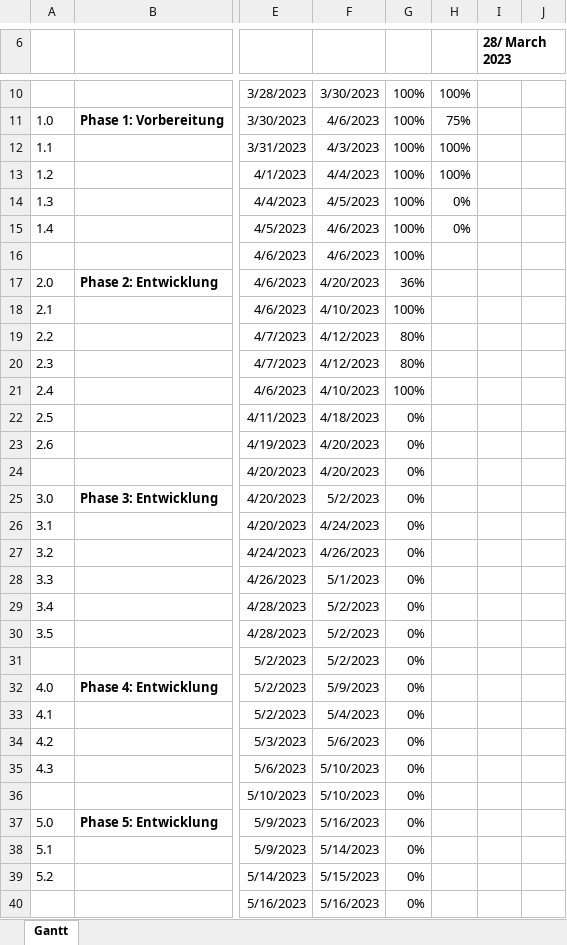
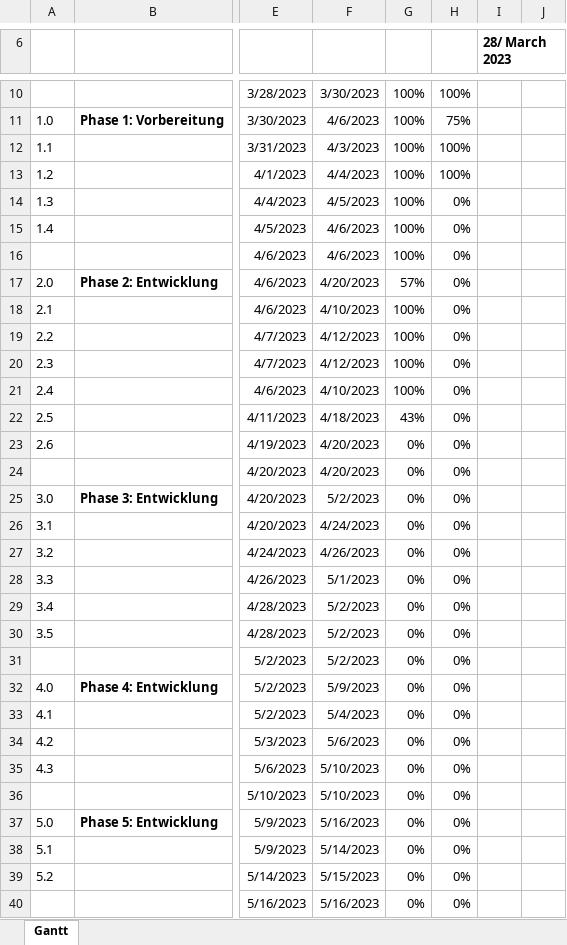
Before and after one commit to TheDevNino/digital-hourglass-arduino, an Excel workbook: Planung/TPD-B_PAP_Diagramm_NinoCataffo_B.xlsx, sheet Gantt, drawn as a sheet; only a part is shown, gaps mark what is left out; values as stored, in another font and other column widths than the file's, no borders; conditional formats and table styles not drawn; the diff covers the shown part only; the diff names each change by its address in the sheet, - before the commit and + after, or states it on an @@ line.

```diff
--- a/Planung/TPD-B_PAP_Diagramm_NinoCataffo_B.xlsx (sheet Gantt)
+++ b/Planung/TPD-B_PAP_Diagramm_NinoCataffo_B.xlsx (sheet Gantt)
-H16:H40: (empty)
+H16:H40: 0%
-G17: 36%
+G17: 57%
-G19:G20: 80%
+G19:G20: 100%
-G22: 0%
+G22: 43%
```
Also changed, not shown: 1 edited cell elsewhere in this sheet, 2 other files.
